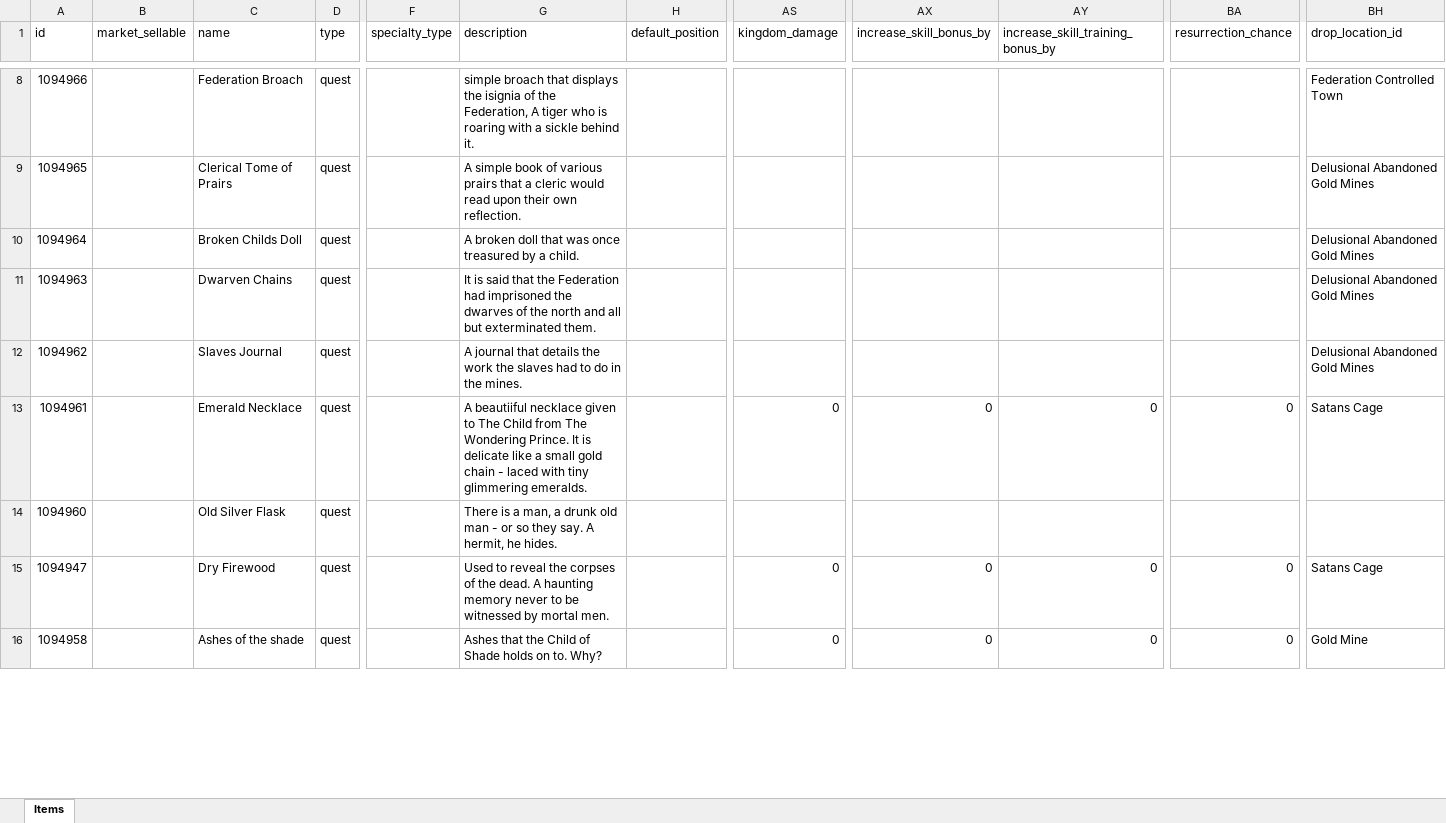
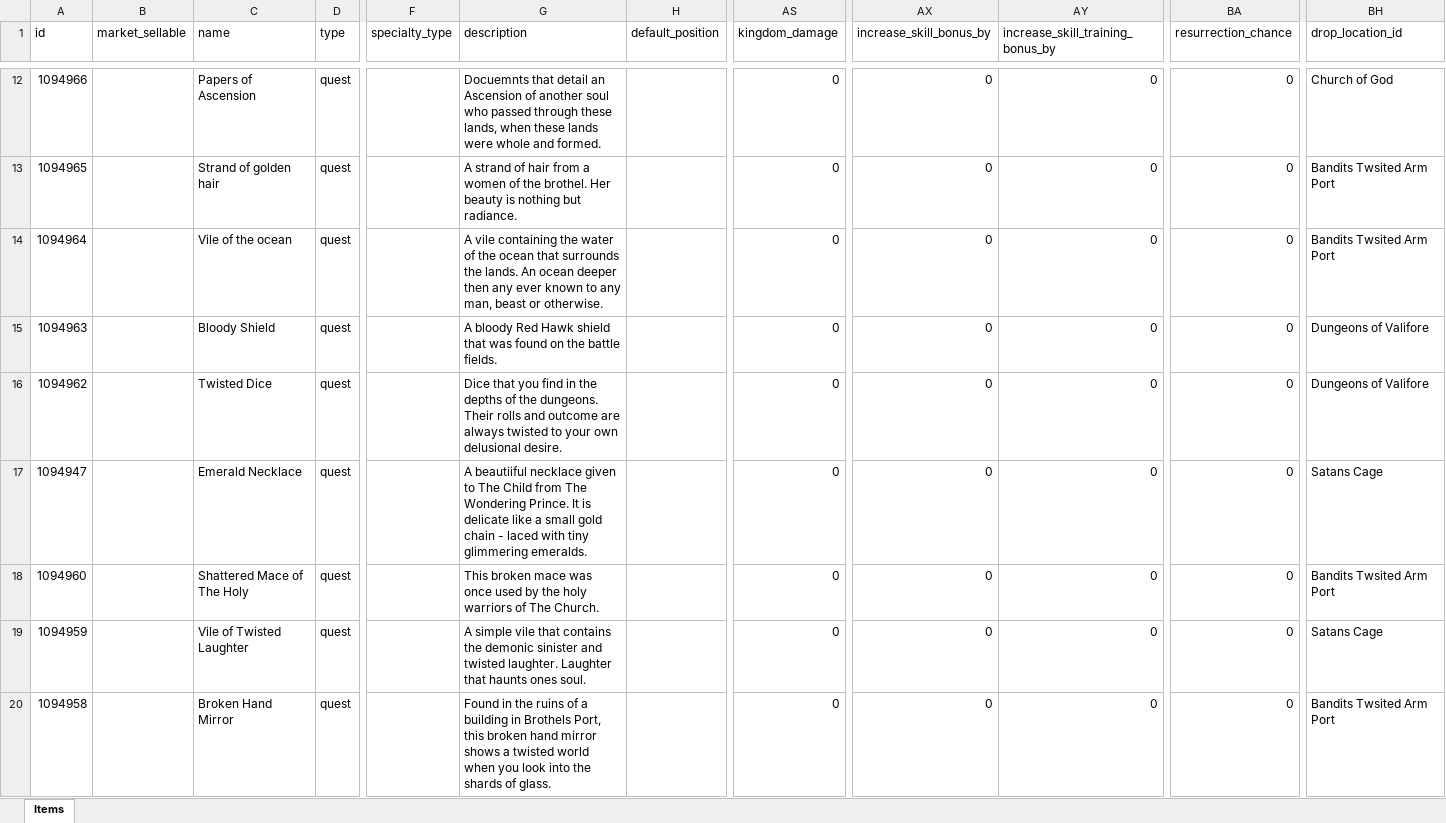
Before and after one commit to AdamKyle/flare, an Excel workbook: resources/data-imports/Items/quest-items.xlsx, sheet Items, drawn as a sheet; only a part is shown, gaps mark what is left out; values as stored, in another font and other column widths than the file's, no borders; addresses are those after the commit; the diff covers the shown part only; the diff names each change by its address in the sheet, - before the commit and + after, or states it on an @@ line.

```diff
--- a/resources/data-imports/Items/quest-items.xlsx (sheet Items)
+++ b/resources/data-imports/Items/quest-items.xlsx (sheet Items)
-C12 (name): Federation Broach
+C12 (name): Papers of Ascension
-G12 (description): simple broach that displays the isignia of the Federation, A tiger who is roaring with a sickle behind it.
+G12 (description): Docuemnts that detail an Ascension of another soul who passed through these lands, when these lands were whole and formed.
-AS12:AS16 (kingdom_damage): (empty)
+AS12:AS16 (kingdom_damage): 0
-AX12:AX16 (increase_skill_bonus_by): (empty)
+AX12:AX16 (increase_skill_bonus_by): 0
-AY12:AY16 (increase_skill_training_bonus_by): (empty)
+AY12:AY16 (increase_skill_training_bonus_by): 0
-BA12:BA16 (resurrection_chance): (empty)
+BA12:BA16 (resurrection_chance): 0
-BH12 (drop_location_id): Federation Controlled Town
+BH12 (drop_location_id): Church of God
-C13 (name): Clerical Tome of Prairs
+C13 (name): Strand of golden hair
-G13 (description): A simple book of various prairs that a cleric would read upon their own reflection.
+G13 (description): A strand of hair from a women of the brothel. Her beauty is nothing but radiance.
-BH13:BH14 (drop_location_id): Delusional Abandoned Gold Mines
+BH13:BH14 (drop_location_id): Bandits Twsited Arm Port
-C14 (name): Broken Childs Doll
+C14 (name): Vile of the ocean
-G14 (description): A broken doll that was once treasured by a child.
+G14 (description): A vile containing the water of the ocean that surrounds the lands. An ocean deeper then any ever known to any man, beast or otherwise.
-C15 (name): Dwarven Chains
+C15 (name): Bloody Shield
-G15 (description): It is said that the Federation had imprisoned the dwarves of the north and all but exterminated them.
+G15 (description): A bloody Red Hawk shield that was found on the battle fields.
-BH15:BH16 (drop_location_id): Delusional Abandoned Gold Mines
+BH15:BH16 (drop_location_id): Dungeons of Valifore
-C16 (name): Slaves Journal
+C16 (name): Twisted Dice
-G16 (description): A journal that details the work the slaves had to do in the mines.
+G16 (description): Dice that you find in the depths of the dungeons. Their rolls and outcome are always twisted to your own delusional desire.
-A17 (id): 1094961
+A17 (id): 1094947
-C18 (name): Old Silver Flask
+C18 (name): Shattered Mace of The Holy
-G18 (description): There is a man, a drunk old man - or so they say. A hermit, he hides.
+G18 (description): This broken mace was once used by the holy warriors of The Church.
-AS18 (kingdom_damage): (empty)
+AS18 (kingdom_damage): 0
-AX18 (increase_skill_bonus_by): (empty)
+AX18 (increase_skill_bonus_by): 0
-AY18 (increase_skill_training_bonus_by): (empty)
+AY18 (increase_skill_training_bonus_by): 0
-BA18 (resurrection_chance): (empty)
+BA18 (resurrection_chance): 0
-BH18 (drop_location_id): (empty)
+BH18 (drop_location_id): Bandits Twsited Arm Port
-A19 (id): 1094947
+A19 (id): 1094959
-C19 (name): Dry Firewood
+C19 (name): Vile of Twisted Laughter
-G19 (description): Used to reveal the corpses of the dead. A haunting memory never to be witnessed by mortal men.
+G19 (description): A simple vile that contains the demonic sinister and twisted laughter. Laughter that haunts ones soul.
-C20 (name): Ashes of the shade
+C20 (name): Broken Hand Mirror
-G20 (description): Ashes that the Child of Shade holds on to. Why?
+G20 (description): Found in the ruins of a building in Brothels Port, this broken hand mirror shows a twisted world when you look into the shards of glass.
-BH20 (drop_location_id): Gold Mine
+BH20 (drop_location_id): Bandits Twsited Arm Port
```
Also changed, not shown: 4 added rows and 131 edited cells elsewhere in this sheet, resources/data-imports/Locations Give Items/locations_drop_items.xlsx, resources/data-imports/Locations/locations.xlsx, 28 other files.
